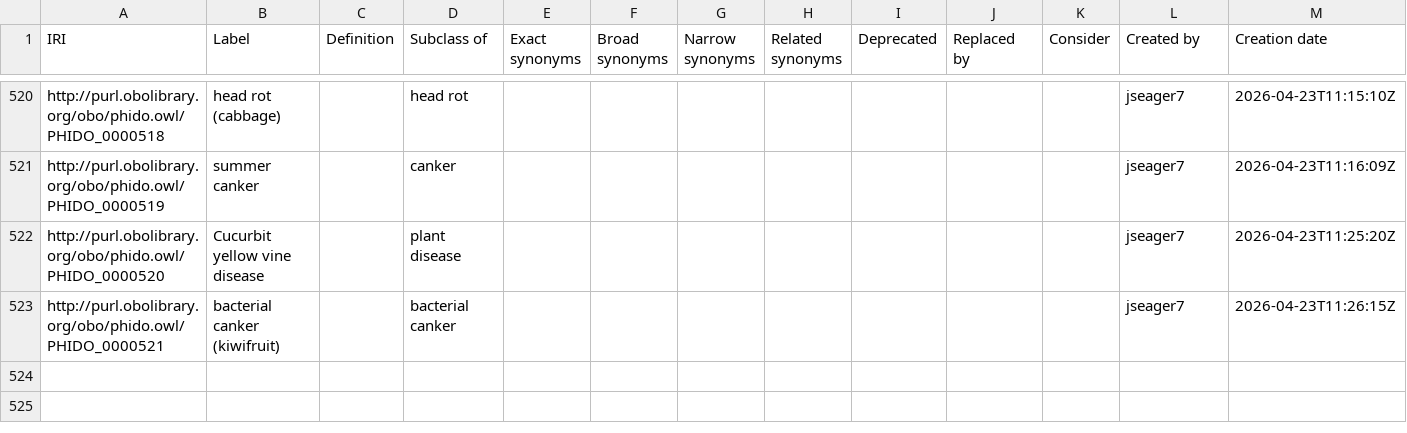
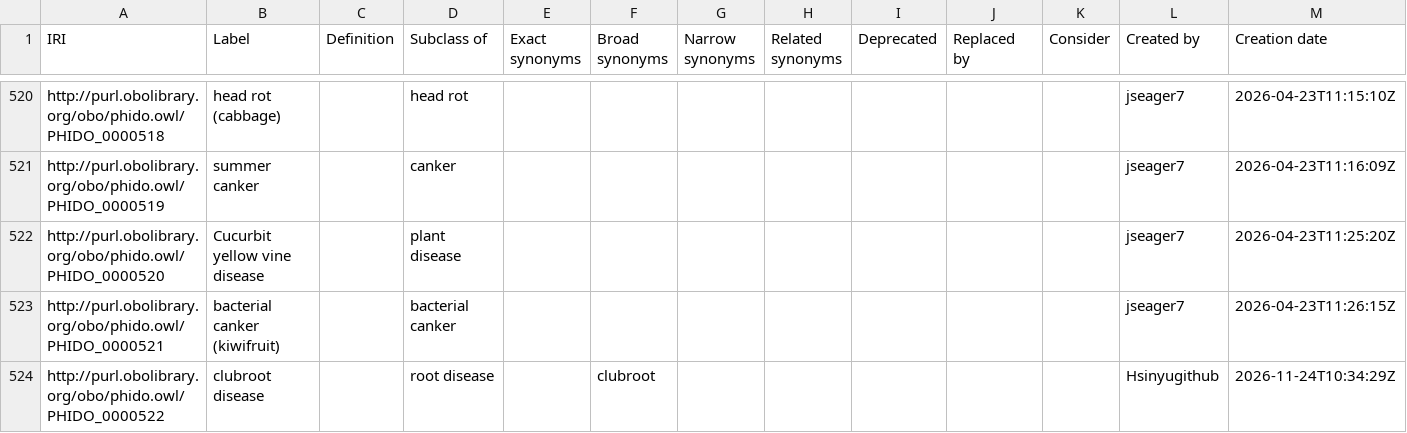
Before and after one commit to PHI-base/phido, a TSV file: phido.tsv, drawn as a sheet; only a part is shown, gaps mark what is left out; the diff names each change by its address in the sheet, - before the commit and + after, or states it on an @@ line.

Commit message:
Add 'clubroot disease'

```diff
--- a/phido.tsv
+++ b/phido.tsv
+row 524: http://purl.obolibrary.org/obo/phido.owl/PHIDO_0000522 | clubroot disease |  | root disease |  | clubroot |  |  |  |  |  | Hsinyugithub | 2026-11-24T10:34:29Z
```
Also changed, not shown: 2 other files.
